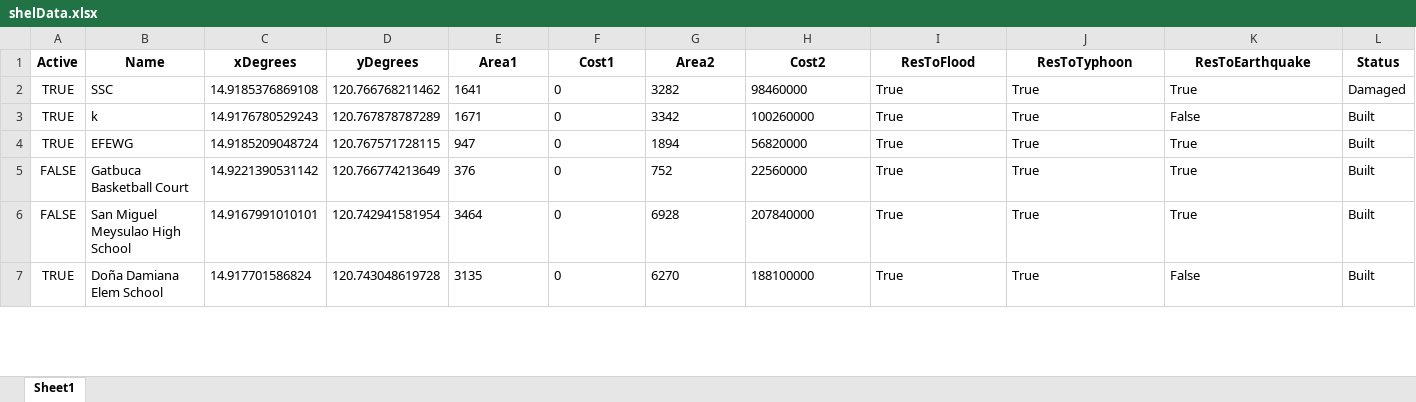
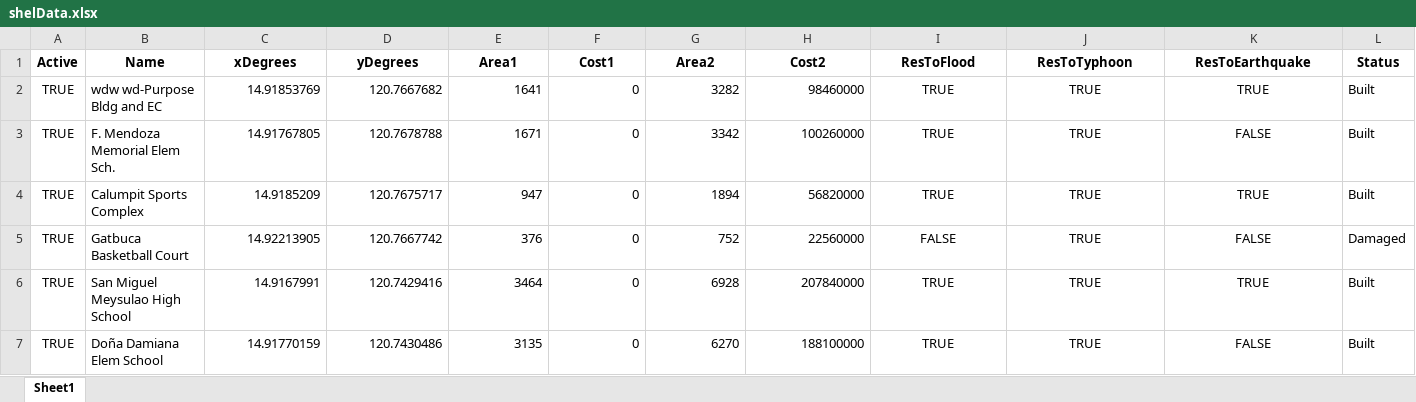
Before and after one commit to Lucianono/ShelterAlloc_Thesis, an Excel workbook: ProgramSrc/shelData.xlsx, sheet Sheet1, drawn as a sheet; only a part is shown; values as stored, in another font and other column widths than the file's, no borders; removed rows and columns are numbered as before the commit, all else as after; rows hold the shown columns only; the diff covers the shown part only; the diff names each change by its address in the sheet, - before the commit and + after, or states it on an @@ line.

```diff
--- a/ProgramSrc/shelData.xlsx (sheet Sheet1)
+++ b/ProgramSrc/shelData.xlsx (sheet Sheet1)
-row 2: TRUE | SSC | 14.9185376869108 | 120.766768211462 | 1641 | 0 | 3282 | 98460000 | True | True | True | Damaged
+row 2: TRUE | wdw wd-Purpose Bldg and EC | 14.91853769 | 120.7667682 | 1641 | 0 | 3282 | 98460000 | TRUE | TRUE | TRUE | Built
-B3 (Name): k
+B3 (Name): F. Mendoza Memorial Elem Sch.
-C3 (xDegrees): 14.9176780529243
+C3 (xDegrees): 14.91767805
-D3 (yDegrees): 120.767878787289
+D3 (yDegrees): 120.7678788
-E3:H3 alignment: left
+E3:H3 alignment: right
-I3 (ResToFlood): True
+I3 (ResToFlood): TRUE
-I3:K3 alignment: left
+I3:K3 alignment: center
-J3 (ResToTyphoon): True
+J3 (ResToTyphoon): TRUE
-K3 (ResToEarthquake): False
+K3 (ResToEarthquake): FALSE
-row 4: TRUE | EFEWG | 14.9185209048724 | 120.767571728115 | 947 | 0 | 1894 | 56820000 | True | True | True | Built
+row 4: TRUE | Calumpit Sports Complex | 14.9185209 | 120.7675717 | 947 | 0 | 1894 | 56820000 | TRUE | TRUE | TRUE | Built
-A5:A6 (Active): FALSE
+A5:A6 (Active): TRUE
-C5 (xDegrees): 14.9221390531142
+C5 (xDegrees): 14.92213905
-D5 (yDegrees): 120.766774213649
+D5 (yDegrees): 120.7667742
-E5:H7 alignment: left
+E5:H7 alignment: right
-I5 (ResToFlood): True
+I5 (ResToFlood): FALSE
-I5:K7 alignment: left
+I5:K7 alignment: center
-J5:J7 (ResToTyphoon): True
+J5:J7 (ResToTyphoon): TRUE
-K5 (ResToEarthquake): True
+K5 (ResToEarthquake): FALSE
-L5 (Status): Built
+L5 (Status): Damaged
-C6 (xDegrees): 14.9167991010101
+C6 (xDegrees): 14.9167991
-D6 (yDegrees): 120.742941581954
+D6 (yDegrees): 120.7429416
-I6:I7 (ResToFlood): True
+I6:I7 (ResToFlood): TRUE
-K6 (ResToEarthquake): True
+K6 (ResToEarthquake): TRUE
-C7 (xDegrees): 14.917701586824
+C7 (xDegrees): 14.91770159
-D7 (yDegrees): 120.743048619728
+D7 (yDegrees): 120.7430486
-K7 (ResToEarthquake): False
+K7 (ResToEarthquake): FALSE
```
Also changed, not shown: 83 edited cells and cell formats elsewhere in this sheet, ProgramSrc/commData.xlsx, 2 other files.
